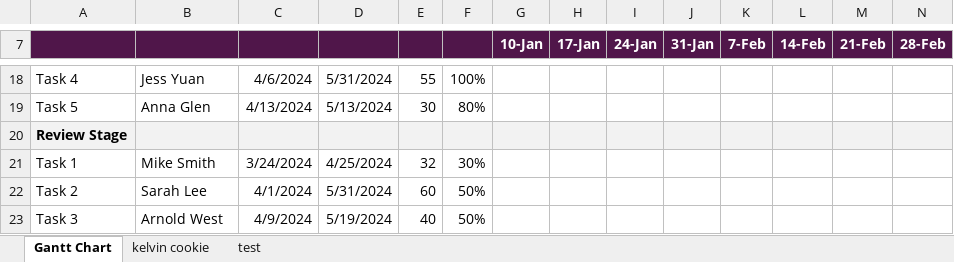
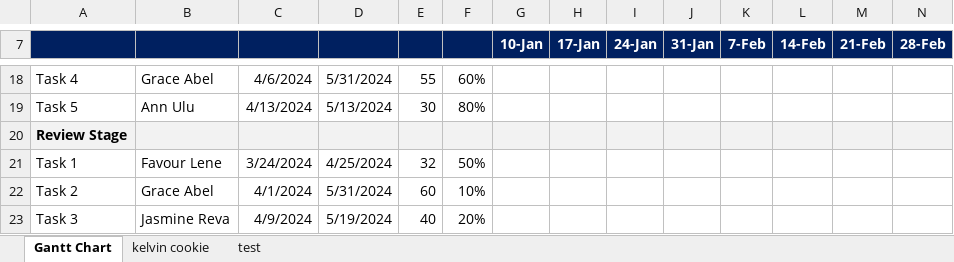
Before and after one commit to ann-ulu/Gantt-Chart, an Excel workbook: gantt chart.xlsx, sheet Gantt Chart, drawn as a sheet; only a part is shown, gaps mark what is left out; values as stored, in another font and other column widths than the file's, no borders; conditional formats not drawn; the diff covers the shown part only; the diff names each change by its address in the sheet, - before the commit and + after, or states it on an @@ line.

```diff
--- a/gantt chart.xlsx (sheet Gantt Chart)
+++ b/gantt chart.xlsx (sheet Gantt Chart)
-A7:N7 fill: #50164A
+A7:N7 fill: #002060
-B18: Jess Yuan
+B18: Grace Abel
-F18: 100%
+F18: 60%
-B19: Anna Glen
+B19: Ann Ulu
-B21: Mike Smith
+B21: Favour Lene
-F21: 30%
+F21: 50%
-B22: Sarah Lee
+B22: Grace Abel
-F22: 50%
+F22: 10%
-B23: Arnold West
+B23: Jasmine Reva
-F23: 50%
+F23: 20%
```
Also changed, not shown: 29 edited cells and cell formats elsewhere in this sheet, charts or pictures.
